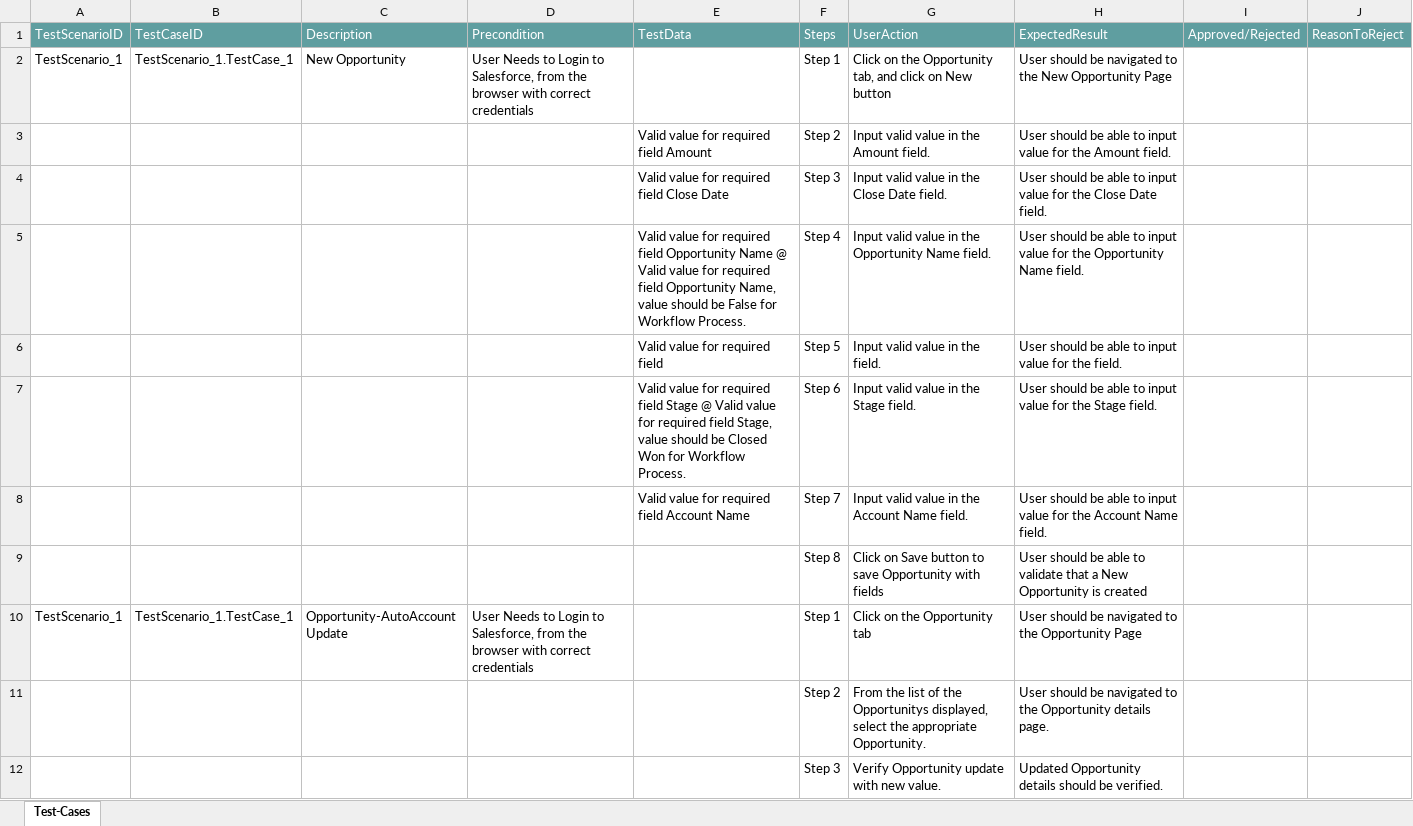
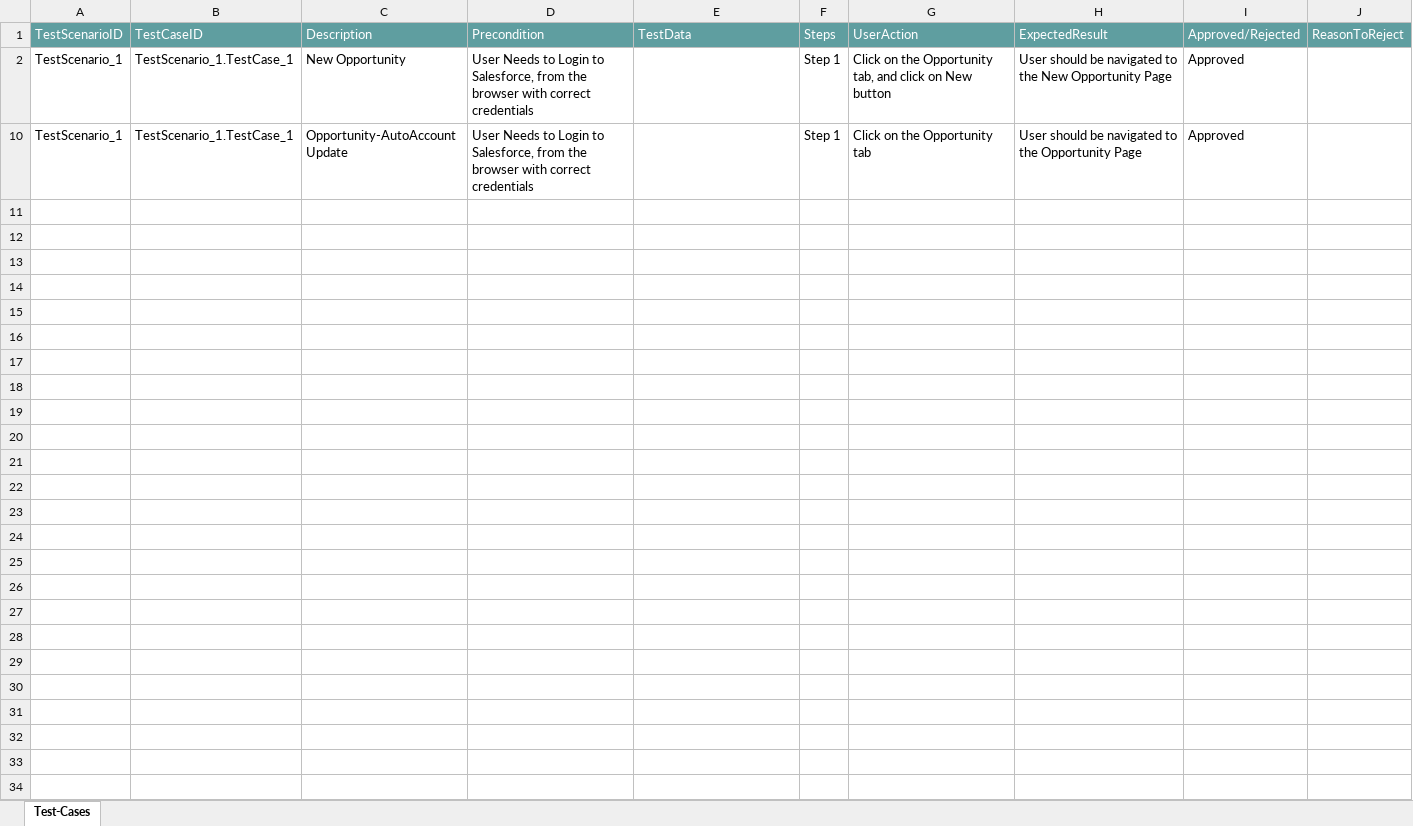
Before and after one commit to ShaikMohamedIrfan/TestApplication, an Excel workbook: AccountUpdate.xlsx, sheet Test-Cases, drawn as a sheet; values as stored, in another font and other column widths than the file's, no borders; table styles not drawn; the diff names each change by its address in the sheet, - before the commit and + after, or states it on an @@ line.

Commit message:
Add files via upload

```diff
--- a/AccountUpdate.xlsx (sheet Test-Cases)
+++ b/AccountUpdate.xlsx (sheet Test-Cases)
-I2: (empty)
+I2: Approved
@@ row 3 hidden:  |  |  |  | Valid value for required field Amount | Step 2 | Input valid value in the Amount field. | User should be able to input value for the Amount field. @@
@@ row 4 hidden:  |  |  |  | Valid value for required field Close Date | Step 3 | Input valid value in the Close Date field. | User should be able to input value for the Close Date field. @@
@@ row 5 hidden:  |  |  |  | Valid value for required field Opportunity Name @ Valid value for required field Opportunity Name, value should be False for Workflow Process. | Step 4 | Input valid value in the Opportunity Name field. | User should be able to input value for the Opportunity Name field. @@
@@ row 6 hidden:  |  |  |  | Valid value for required field | Step 5 | Input valid value in the field. | User should be able to input value for the field. @@
@@ row 7 hidden:  |  |  |  | Valid value for required field Stage @ Valid value for required field Stage, value should be Closed Won for Workflow Process. | Step 6 | Input valid value in the Stage field. | User should be able to input value for the Stage field. @@
@@ row 8 hidden:  |  |  |  | Valid value for required field Account Name | Step 7 | Input valid value in the Account Name field. | User should be able to input value for the Account Name field. @@
@@ row 9 hidden:  |  |  |  |  | Step 8 | Click on Save button to save Opportunity with fields | User should be able to validate that a New Opportunity is created @@
-I10: (empty)
+I10: Approved
@@ row 11 hidden:  |  |  |  |  | Step 2 | From the list of the Opportunitys displayed, select the appropriate Opportunity. | User should be navigated to the Opportunity details page. @@
@@ row 12 hidden:  |  |  |  |  | Step 3 | Verify Opportunity update with new value. | Updated Opportunity details should be verified. @@
```
